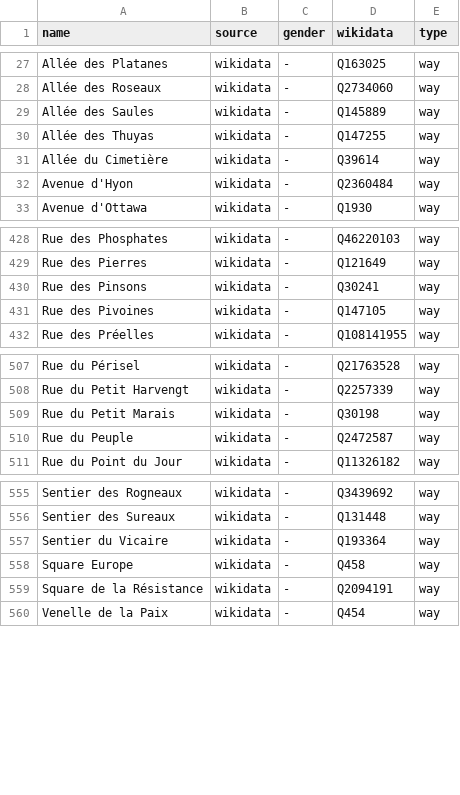
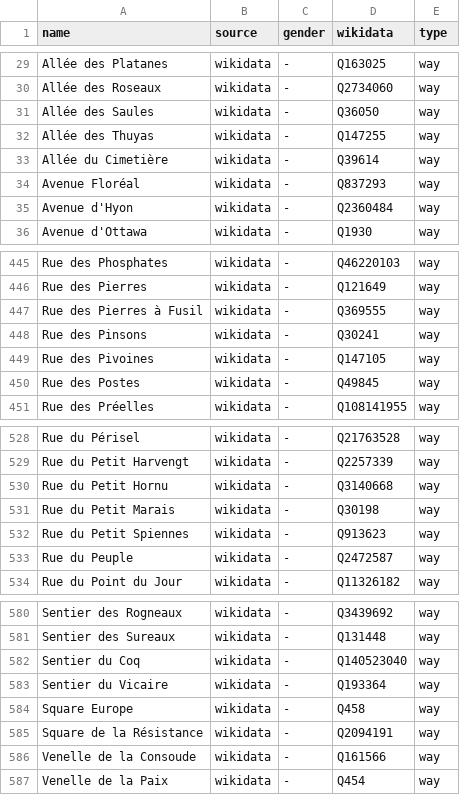
Before and after one commit to EqualStreetNames/equalstreetnames-mons, a CSV file: data/gender.csv, drawn as a sheet; only a part is shown, gaps mark what is left out; the diff covers the shown part only.

```diff
--- a/data/gender.csv
+++ b/data/gender.csv
@@ -28,5 +30,6 @@ name,source,gender,wikidata,type
 "Allée des Roseaux",wikidata,-,Q2734060,way
-"Allée des Saules",wikidata,-,Q145889,way
+"Allée des Saules",wikidata,-,Q36050,way
 "Allée des Thuyas",wikidata,-,Q147255,way
 "Allée du Cimetière",wikidata,-,Q39614,way
+"Avenue Floréal",wikidata,-,Q837293,way
 "Avenue d'Hyon",wikidata,-,Q2360484,way
@@ -429,4 +446,6 @@ name,source,gender,wikidata,type
 "Rue des Pierres",wikidata,-,Q121649,way
+"Rue des Pierres à Fusil",wikidata,-,Q369555,way
 "Rue des Pinsons",wikidata,-,Q30241,way
 "Rue des Pivoines",wikidata,-,Q147105,way
+"Rue des Postes",wikidata,-,Q49845,way
 "Rue des Préelles",wikidata,-,Q108141955,way
@@ -508,3 +529,5 @@ name,source,gender,wikidata,type
 "Rue du Petit Harvengt",wikidata,-,Q2257339,way
+"Rue du Petit Hornu",wikidata,-,Q3140668,way
 "Rue du Petit Marais",wikidata,-,Q30198,way
+"Rue du Petit Spiennes",wikidata,-,Q913623,way
 "Rue du Peuple",wikidata,-,Q2472587,way
@@ -556,2 +581,3 @@ name,source,gender,wikidata,type
 "Sentier des Sureaux",wikidata,-,Q131448,way
+"Sentier du Coq",wikidata,-,Q140523040,way
 "Sentier du Vicaire",wikidata,-,Q193364,way
@@ -559,2 +585,3 @@ name,source,gender,wikidata,type
 "Square de la Résistance",wikidata,-,Q2094191,way
+"Venelle de la Consoude",wikidata,-,Q161566,way
 "Venelle de la Paix",wikidata,-,Q454,way
```
Also changed, not shown: 24 added rows, 1 removed row and 7 edited cells elsewhere in this file, data/other.csv, 2 other files.
